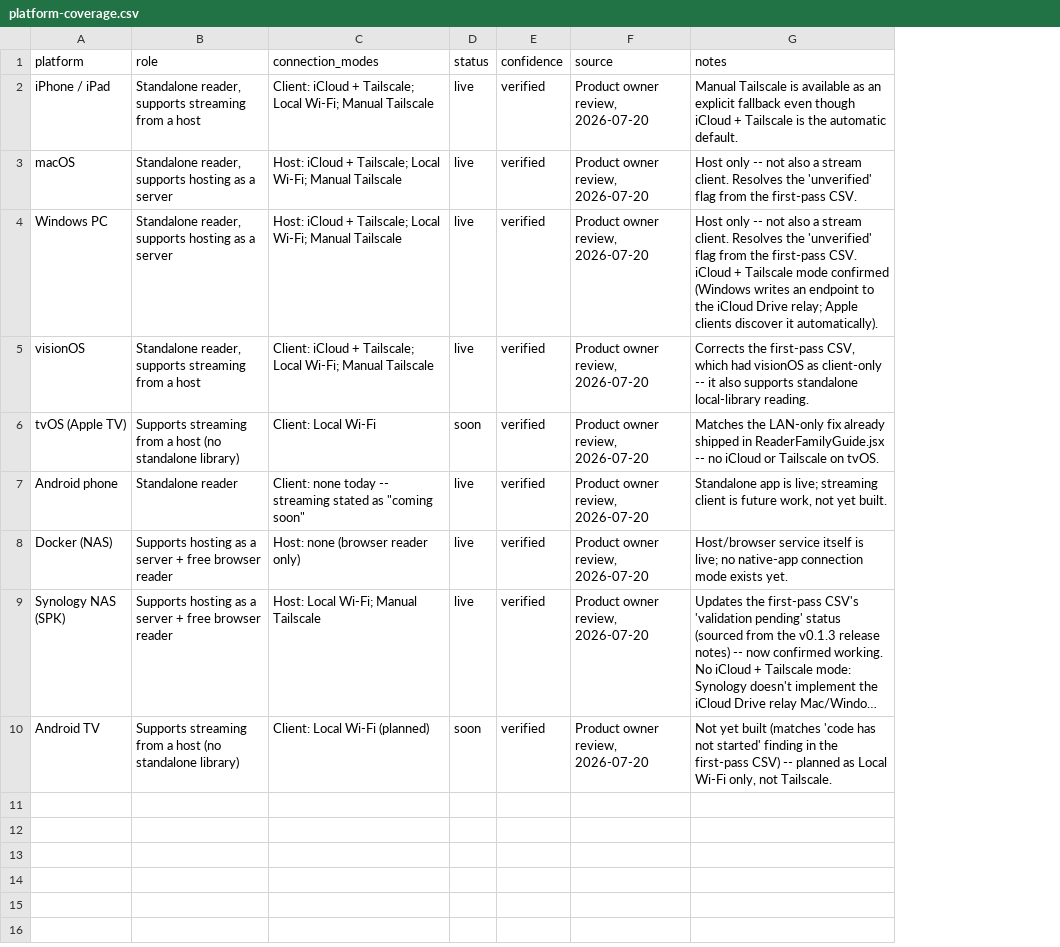
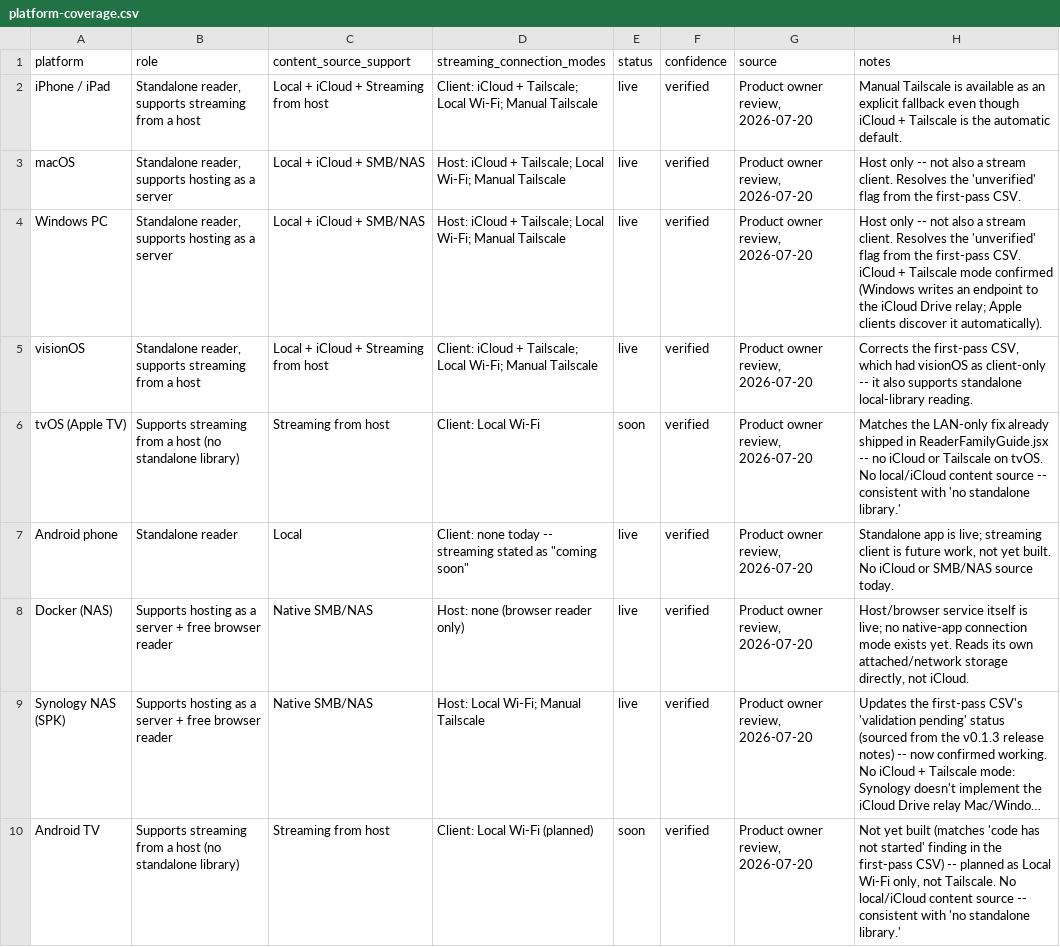
Before and after one commit to MLT-solutions/Bibliofuse-home, a CSV file: docs/reader-family-data/platform-coverage.csv, drawn as a sheet; long unchanged cells end in …; addresses are those after the commit; the diff names each change by its address in the sheet, - before the commit and + after, or states it on an @@ line.

Commit message:
Add content_source_support column to reader-family data CSVs
Product-owner-supplied column: where each platform's library content
can come from (Local / iCloud / SMB-NAS / Streaming from host), as
distinct from streaming_connection_modes (how a device reaches a
remote host over the network). Values applied verbatim from the
reviewed table -- e.g. Mac/Windows read Local + iCloud + SMB/NAS
directly; Docker/Synology read their own attached storage as Native
SMB/NAS; tvOS/Android TV have no local/iCloud source at all, consistent
with their "no standalone library" role.

platform-coverage.csv: column inserted between role and the renamed
streaming_connection_modes (was connection_modes, renamed to match the
reviewed table's header exactly).

host-client-capabilities.csv: same column added per entity (1:1 with
platform-coverage.csv's 9 rows, since each platform now appears exactly
once as either a host or a client row) so the two files cross-check
against each other -- that was the stated point of adding it here.

Not yet applied to ReaderFamilyGuide.jsx -- the component has no
"content source" dimension in its data model yet. README.md updated to
say so explicitly rather than implying the component and CSVs are in
sync, which they no longer are for this one column.

```diff
--- a/docs/reader-family-data/platform-coverage.csv
+++ b/docs/reader-family-data/platform-coverage.csv
+column C (content_source_support), rows 2-10: Local + iCloud + Streaming from host | Local + iCloud + SMB/NAS | Local + iCloud + SMB/NAS | Local + iCloud + Streaming from host | Streaming from host | Local | Native SMB/NAS | Native SMB/NAS | Streaming from host
-D1: connection_modes
+D1: streaming_connection_modes
-H6 (notes): …on tvOS.
+H6 (notes): …on tvOS. No local/iCloud content source -- consistent with 'no standalone library.'
-H7 (notes): …yet built.
+H7 (notes): …yet built. No iCloud or SMB/NAS source today.
-H8 (notes): …exists yet.
+H8 (notes): …exists yet. Reads its own attached/network storage directly, not iCloud.
-H10 (notes): …not Tailscale.
+H10 (notes): …not Tailscale. No local/iCloud content source -- consistent with 'no standalone library.'
```
Also changed, not shown: docs/reader-family-data/host-client-capabilities.csv, 1 other file.
